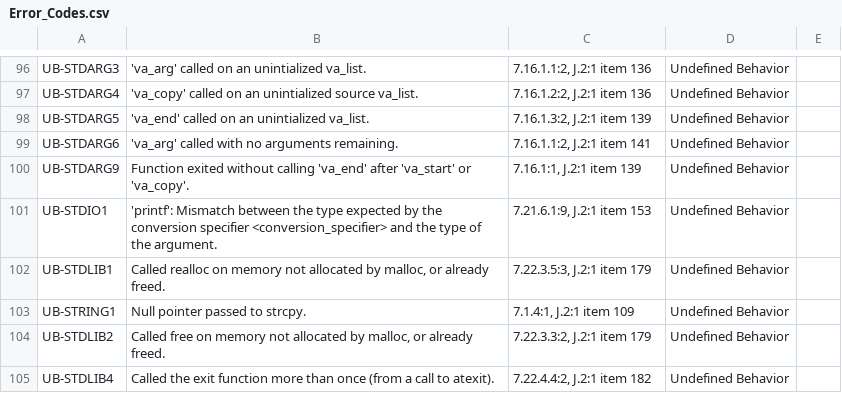
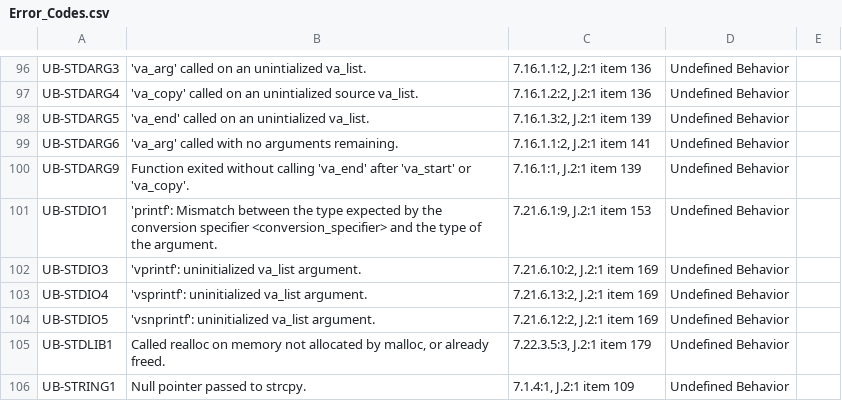
Before and after one commit to kframework/c-semantics, a CSV file: examples/error-codes/Error_Codes.csv, drawn as a sheet; only a part is shown, gaps mark what is left out; the shorter side is filled out with more unchanged rows.

Commit message:
Some v*printf functions, UB for uninit va_list. (#329)
* Some v*printf functions, UB for uninit va_list.

* CERT citation.

* Updated expected output.

```diff
--- a/examples/error-codes/Error_Codes.csv
+++ b/examples/error-codes/Error_Codes.csv
@@ -101,2 +101,5 @@ UB-STDARG9,Function exited without calling 'va_end' after 'va_start' or 'va_copy
 UB-STDIO1,"'printf': Mismatch between the type expected by the conversion specifier <conversion_specifier> and the type of the argument.","7.21.6.1:9, J.2:1 item 153",Undefined Behavior,
+UB-STDIO3,"'vprintf': uninitialized va_list argument.","7.21.6.10:2, J.2:1 item 169",Undefined Behavior,
+UB-STDIO4,"'vsprintf': uninitialized va_list argument.","7.21.6.13:2, J.2:1 item 169",Undefined Behavior,
+UB-STDIO5,"'vsnprintf': uninitialized va_list argument.","7.21.6.12:2, J.2:1 item 169",Undefined Behavior,
 UB-STDLIB1,"Called realloc on memory not allocated by malloc, or already freed.","7.22.3.5:3, J.2:1 item 179",Undefined Behavior,
```
Also changed, not shown: 12 other files.
